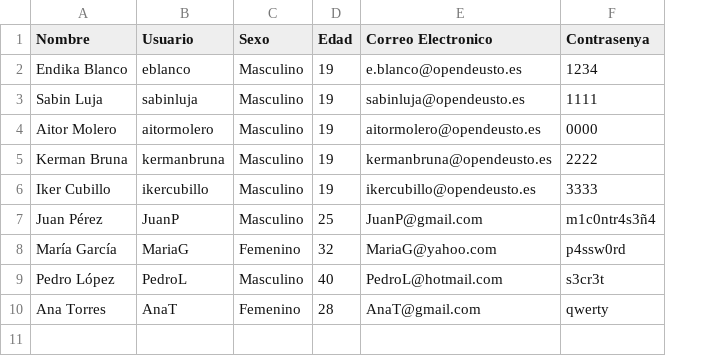
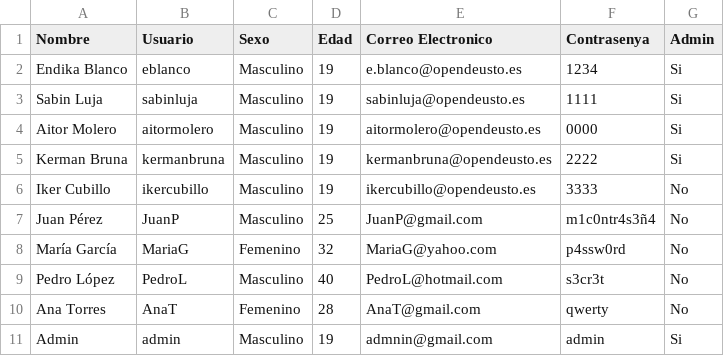
Before and after one commit to eblancocabana/DiscoManagement, a CSV file: ficheros/usuarios.csv, drawn as a sheet; the diff names each change by its address in the sheet, - before the commit and + after, or states it on an @@ line.

```diff
--- a/ficheros/usuarios.csv
+++ b/ficheros/usuarios.csv
+column G (Admin), rows 2-10: Si | Si | Si | Si | No | No | No | No | No
+row 11: Admin | admin | Masculino | 19 | admnin@gmail.com | admin | Si
```
Also changed, not shown: 3 other files.
